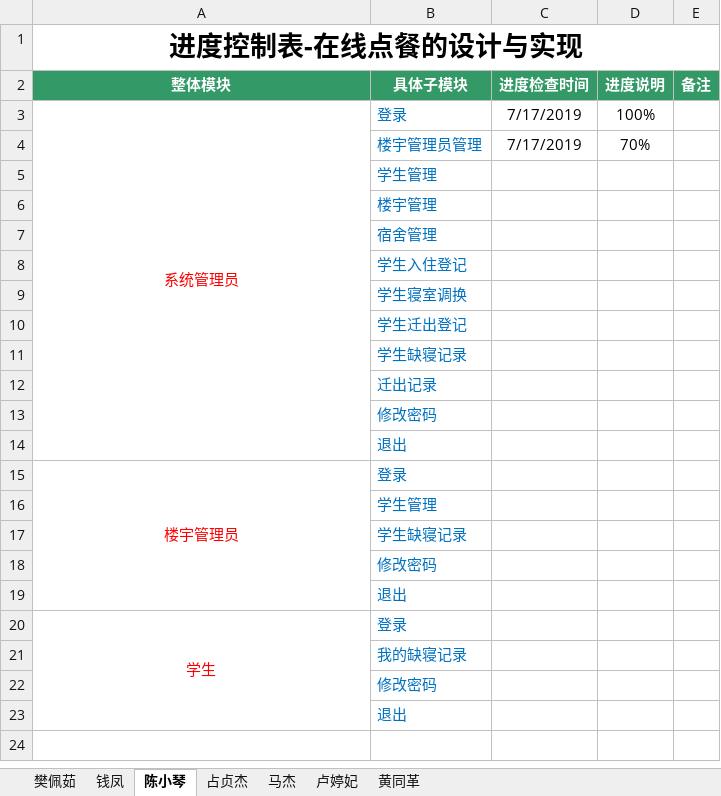
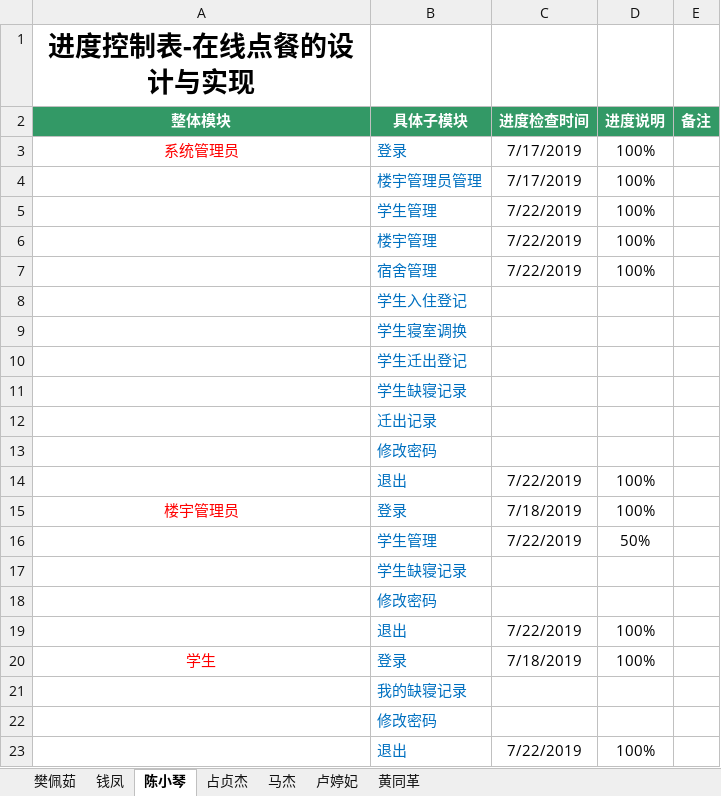
Before and after one commit to 2team4/SchoolMange4, an Excel workbook: 项目进度控制表--樊佩茹.xlsx, sheet 陈小琴, drawn as a sheet; values as stored, in another font and other column widths than the file's, no borders; removed rows and columns are numbered as before the commit, all else as after; the diff names each change by its address in the sheet, - before the commit and + after, or states it on an @@ line.

Commit message:
cxq

```diff
--- a/项目进度控制表--樊佩茹.xlsx (sheet 陈小琴)
+++ b/项目进度控制表--樊佩茹.xlsx (sheet 陈小琴)
-A1:E1 merged
-A3:A14 merged
-D4 (进度说明): 70%
+D4 (进度说明): 100%
-row 5:  | 学生管理
-row 6:  | 楼宇管理
-row 7:  | 宿舍管理
+row 5:  | 学生管理 | 7/22/2019 | 100%
+row 6:  | 楼宇管理 | 7/22/2019 | 100%
+row 7:  | 宿舍管理 | 7/22/2019 | 100%
-row 14:  | 退出
+row 14:  | 退出 | 7/22/2019 | 100%
-A15:A19 merged
-C15 (进度检查时间): (empty)
+C15 (进度检查时间): 7/18/2019
-D15 (进度说明): (empty)
+D15 (进度说明): 100%
-row 16:  | 学生管理
+row 16:  | 学生管理 | 7/22/2019 | 50%
-row 19:  | 退出
+row 19:  | 退出 | 7/22/2019 | 100%
-A20:A23 merged
-C20 (进度检查时间): (empty)
+C20 (进度检查时间): 7/18/2019
-D20 (进度说明): (empty)
+D20 (进度说明): 100%
-row 23:  | 退出
+row 23:  | 退出 | 7/22/2019 | 100%
```
